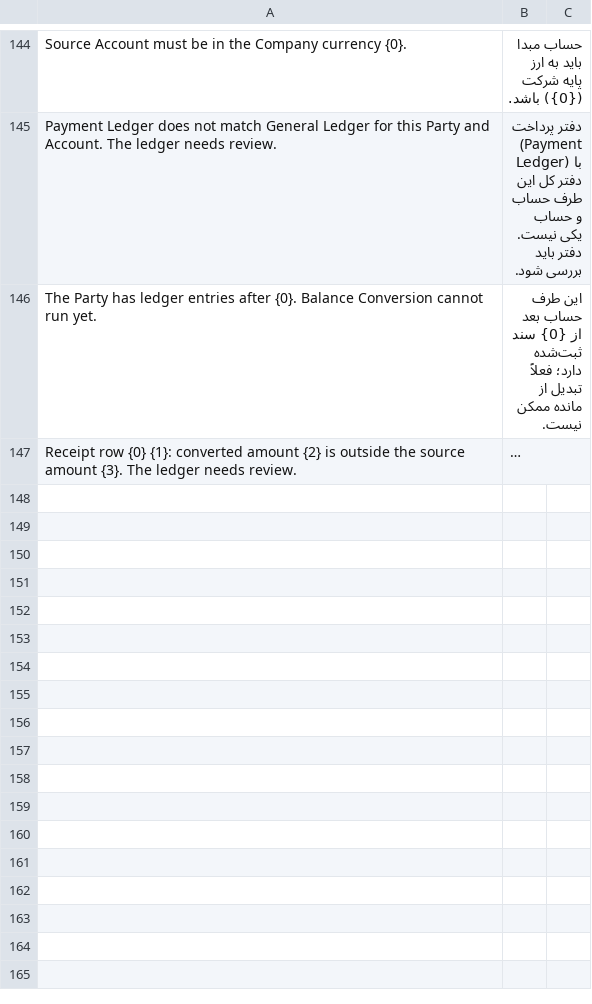
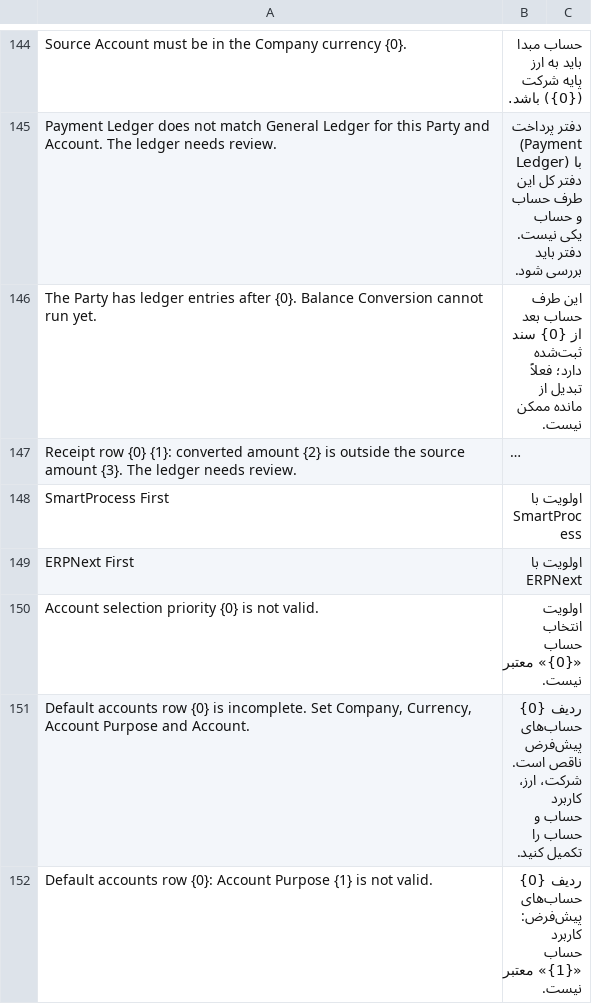
Before and after one commit to shahrivar88/smartprocess-erpnext-accounting, a CSV file: smartprocess_erpnext_accounting/translations/fa.csv, drawn as a sheet; only a part is shown, gaps mark what is left out; long unchanged cells end in …; the diff covers the shown part only; the diff names each change by its address in the sheet, - before the commit and + after, or states it on an @@ line.

```diff
--- a/smartprocess_erpnext_accounting/translations/fa.csv
+++ b/smartprocess_erpnext_accounting/translations/fa.csv
+row 148: SmartProcess First | اولویت با SmartProcess
+row 149: ERPNext First | اولویت با ERPNext
+row 150: Account selection priority {0} is not valid. | اولویت انتخاب حساب «{0}» معتبر نیست.
+row 151: Default accounts row {0} is incomplete. Set Company, Currency, Account Purpose and Account. | ردیف {0} حساب‌های پیش‌فرض ناقص است. شرکت، ارز، کاربرد حساب و حساب را تکمیل کنید.
+row 152: Default accounts row {0}: Account Purpose {1} is not valid. | ردیف {0} حساب‌های پیش‌فرض: کاربرد حساب «{1}» معتبر نیست.
```
Also changed, not shown: 12 added rows elsewhere in this file, 27 other files.
